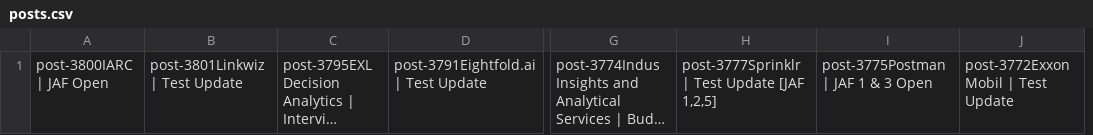
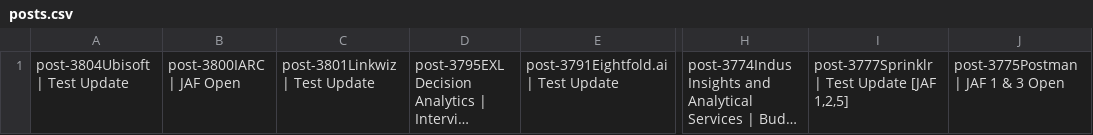
Before and after one commit to bhaver11/Portal-Project, a CSV file: posts.csv, drawn as a sheet; only a part is shown, gaps mark what is left out; long unchanged cells end in …; removed rows and columns are numbered as before the commit, all else as after; the diff names each change by its address in the sheet, - before the commit and + after, or states it on an @@ line.

```diff
--- a/posts.csv
+++ b/posts.csv
+column A, row 1: post-3804Ubisoft | Test Update
-column J, row 1: post-3772Exxon Mobil | Test Update
```
Also changed, not shown: 1 other file.
